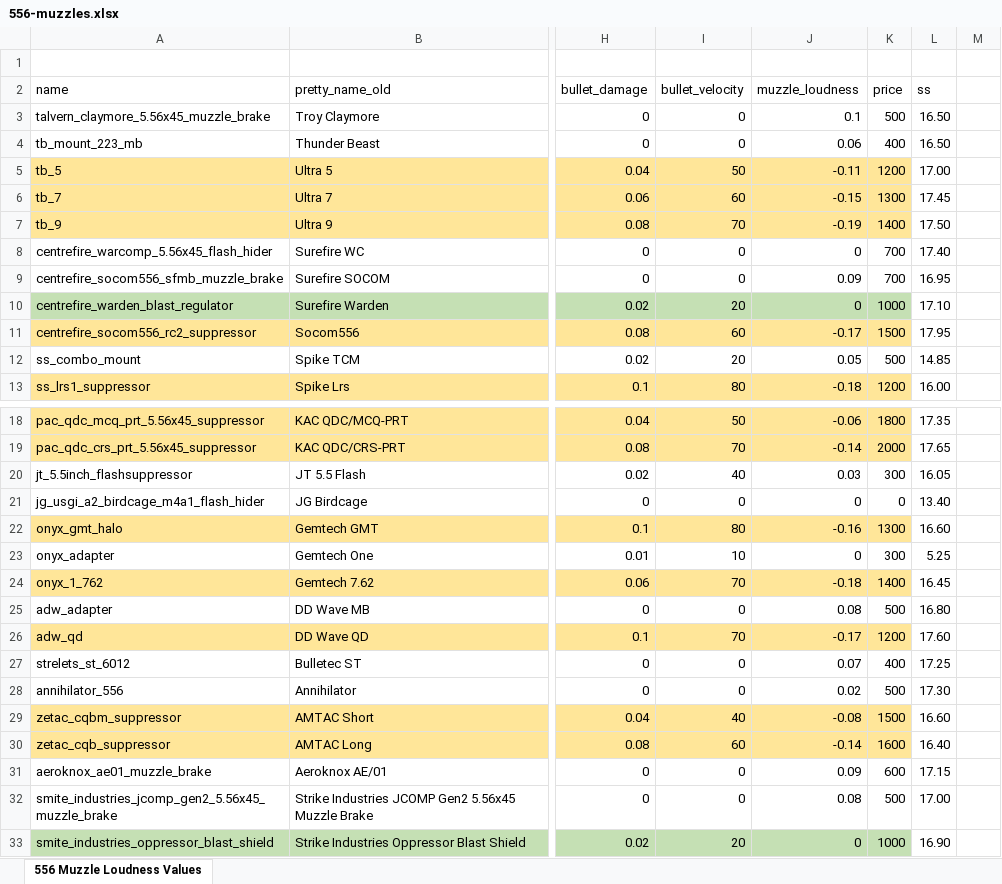
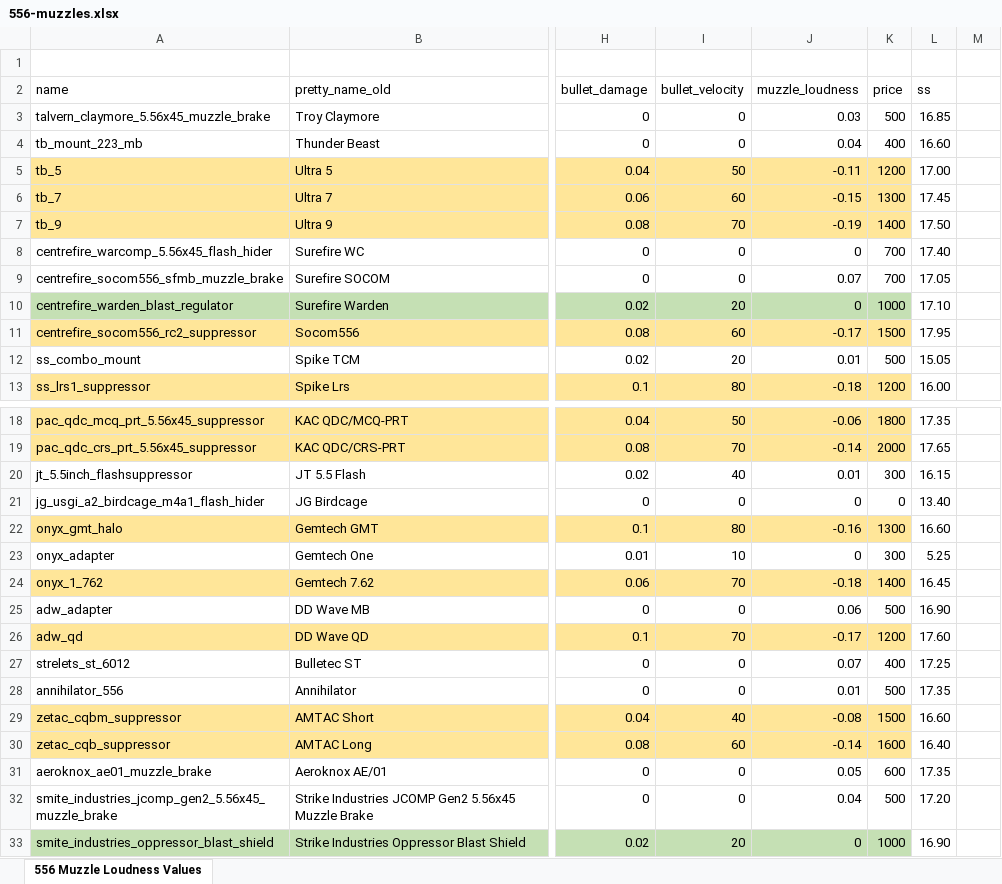
Before and after one commit to recoil-group/deadline-balancing, an Excel workbook: changes/556-muzzles.xlsx, sheet 556 Muzzle Loudness Values, drawn as a sheet; only a part is shown, gaps mark what is left out; values as stored, in another font and other column widths than the file's, no borders; the diff covers the shown part only; the diff names each change by its address in the sheet, - before the commit and + after, or states it on an @@ line.

```diff
--- a/changes/556-muzzles.xlsx (sheet 556 Muzzle Loudness Values)
+++ b/changes/556-muzzles.xlsx (sheet 556 Muzzle Loudness Values)
-J3 (muzzle_loudness): 0.1
+J3 (muzzle_loudness): 0.03
-L3 (ss): 16.50
+L3 (ss): 16.85
-J4 (muzzle_loudness): 0.06
+J4 (muzzle_loudness): 0.04
-L4 (ss): 16.50
+L4 (ss): 16.60
-J9 (muzzle_loudness): 0.09
+J9 (muzzle_loudness): 0.07
-L9 (ss): 16.95
+L9 (ss): 17.05
-J12 (muzzle_loudness): 0.05
+J12 (muzzle_loudness): 0.01
-L12 (ss): 14.85
+L12 (ss): 15.05
-J20 (muzzle_loudness): 0.03
+J20 (muzzle_loudness): 0.01
-L20 (ss): 16.05
+L20 (ss): 16.15
-J25 (muzzle_loudness): 0.08
+J25 (muzzle_loudness): 0.06
-L25 (ss): 16.80
+L25 (ss): 16.90
-J28 (muzzle_loudness): 0.02
+J28 (muzzle_loudness): 0.01
-L28 (ss): 17.30
+L28 (ss): 17.35
-J31 (muzzle_loudness): 0.09
+J31 (muzzle_loudness): 0.05
-L31 (ss): 17.15
+L31 (ss): 17.35
-J32 (muzzle_loudness): 0.08
+J32 (muzzle_loudness): 0.04
-L32 (ss): 17.00
+L32 (ss): 17.20
```
Also changed, not shown: 8 edited cells elsewhere in this sheet, changes/545-muzzles.xlsx, 4 other files.
